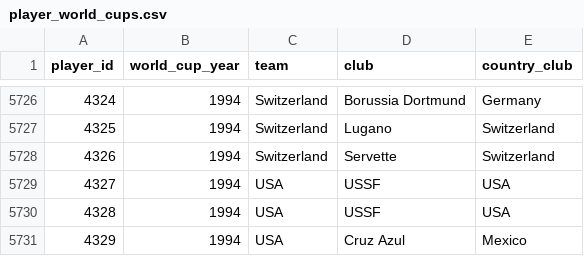
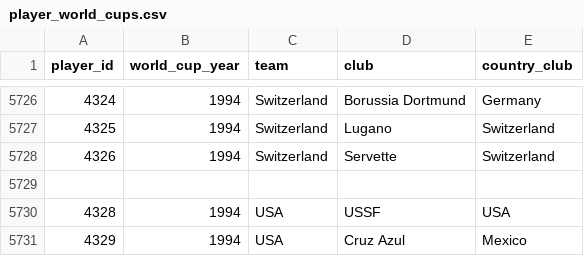
Before and after one commit to rbetis35/mundiales-futbol-datos, a CSV file: WorldCups/players/player_world_cups.csv, drawn as a sheet; only a part is shown, gaps mark what is left out; the diff names each change by its address in the sheet, - before the commit and + after, or states it on an @@ line.

Commit message:
Update player_world_cups.csv

```diff
--- a/WorldCups/players/player_world_cups.csv
+++ b/WorldCups/players/player_world_cups.csv
-row 5729: 4327 | 1994 | USA | USSF | USA
+row 5729: (empty)
```
